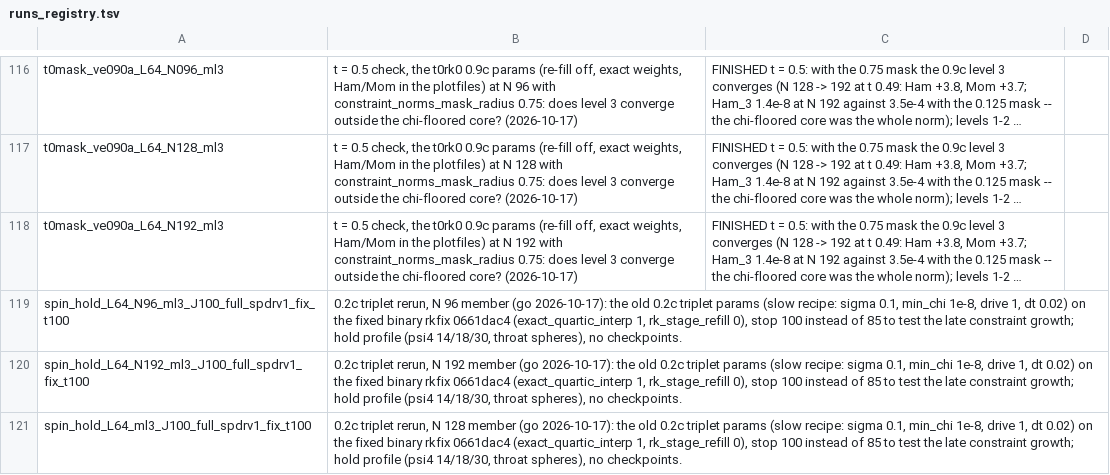
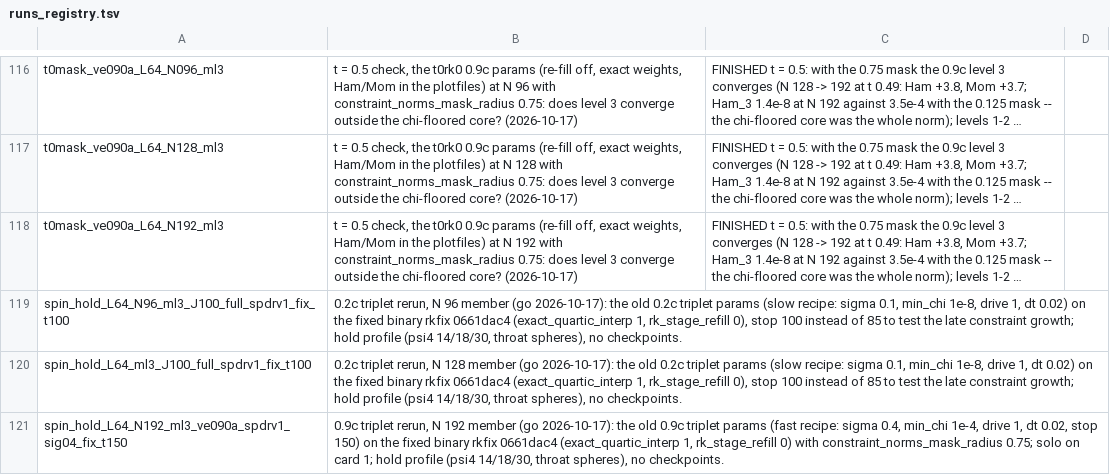
Before and after one commit to Nikchik-coder/GRTeclyn, a TSV file: results/spinningwormhole/runs_registry.tsv, drawn as a sheet; only a part is shown, gaps mark what is left out; long unchanged cells end in …; removed rows and columns are numbered as before the commit, all else as after; the diff names each change by its address in the sheet, - before the commit and + after, or states it on an @@ line.

Commit message:
Spinning: card 1 swaps the 0.2c N 192 for the 0.9c N 192
The 0.2c N 192 rerun stopped at t 0.44 (archived, scratch pruned, registry row removed, back to NOT STARTED); the 0.9c triplet's N 192 rerun is live solo on card 1 (binary rkfix 0661dac4, mask 0.75, stop 150, preflight PASS, t = 0 norms = the old member's).

```diff
--- a/results/spinningwormhole/runs_registry.tsv
+++ b/results/spinningwormhole/runs_registry.tsv
-row 120: spin_hold_L64_N192_ml3_J100_full_spdrv1_fix_t100 | 0.2c triplet rerun, N 192 member (go 2026-10-17): the old 0.2c triplet params (slow recipe: sigma 0.1, min_chi 1e-8, drive 1, dt 0.02) on the fixed binary rkfix 0661dac4 (exact_quartic_interp 1, rk_stage_refill 0), stop 100 instead of 85 to test the late constraint growth; hold profile (psi4 14/18/30, throat spheres), no checkpoints.
+row 121: spin_hold_L64_N192_ml3_ve090a_spdrv1_sig04_fix_t150 | 0.9c triplet rerun, N 192 member (go 2026-10-17): the old 0.9c triplet params (fast recipe: sigma 0.4, min_chi 1e-4, drive 1, dt 0.02, stop 150) on the fixed binary rkfix 0661dac4 (exact_quartic_interp 1, rk_stage_refill 0) with constraint_norms_mask_radius 0.75; solo on card 1; hold profile (psi4 14/18/30, throat spheres), no checkpoints.
```
Also changed, not shown: 1 other file.
